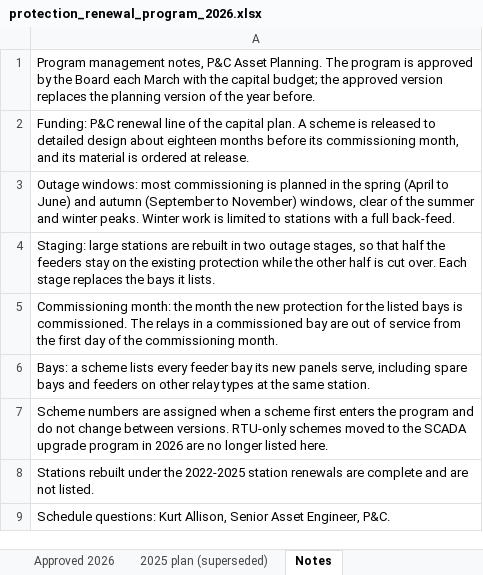
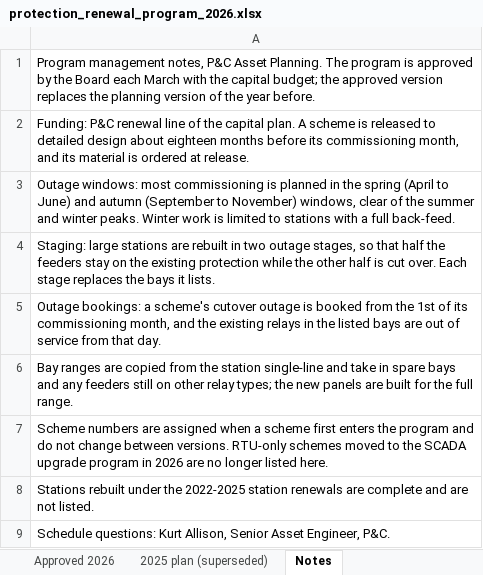
Before and after one commit to sathyaNEU/real-world-data-extraction-conformation-etl-build-problems, an Excel workbook: task132/target/protection_renewal_program_2026.xlsx, sheet Notes, drawn as a sheet; values as stored, in another font and other column widths than the file's, no borders; the diff names each change by its address in the sheet, - before the commit and + after, or states it on an @@ line.

```diff
--- a/task132/target/protection_renewal_program_2026.xlsx (sheet Notes)
+++ b/task132/target/protection_renewal_program_2026.xlsx (sheet Notes)
-A5: Commissioning month: the month the new protection for the listed bays is commissioned. The relays in a commissioned bay are out of service from the first day of the commissioning month.
+A5: Outage bookings: a scheme's cutover outage is booked from the 1st of its commissioning month, and the existing relays in the listed bays are out of service from that day.
-A6: Bays: a scheme lists every feeder bay its new panels serve, including spare bays and feeders on other relay types at the same station.
+A6: Bay ranges are copied from the station single-line and take in spare bays and any feeders still on other relay types; the new panels are built for the full range.
```
Also changed, not shown: sheet Approved 2026, sheet 2025 plan (superseded), task132/target/pc_relay_maintenance_compliance_2025.xlsx, task132/target/veldtek_rma_log_vpr340_psu.xlsx, 22 other files.
